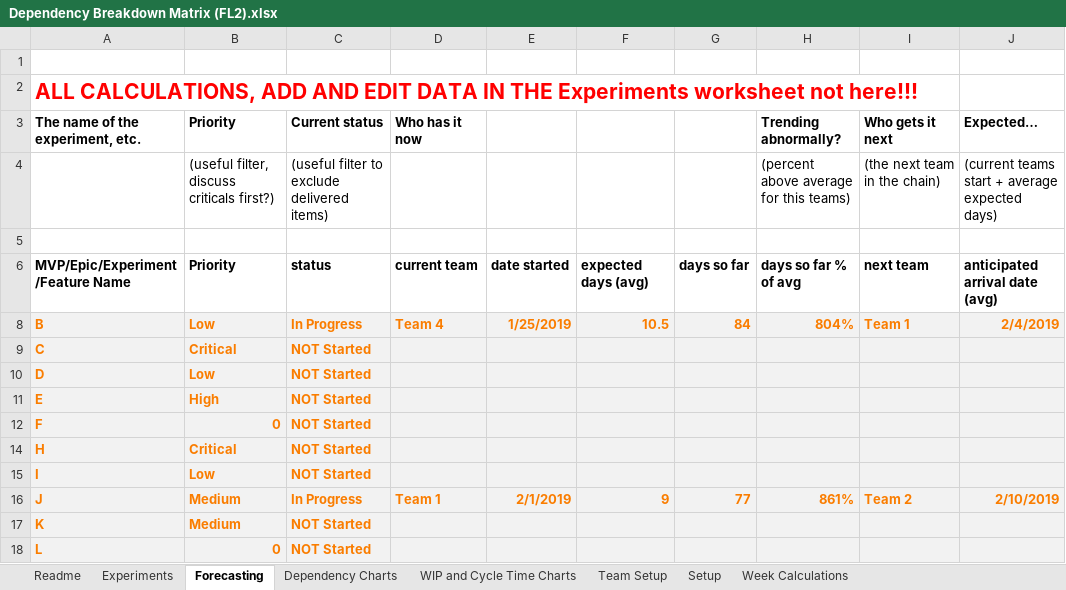
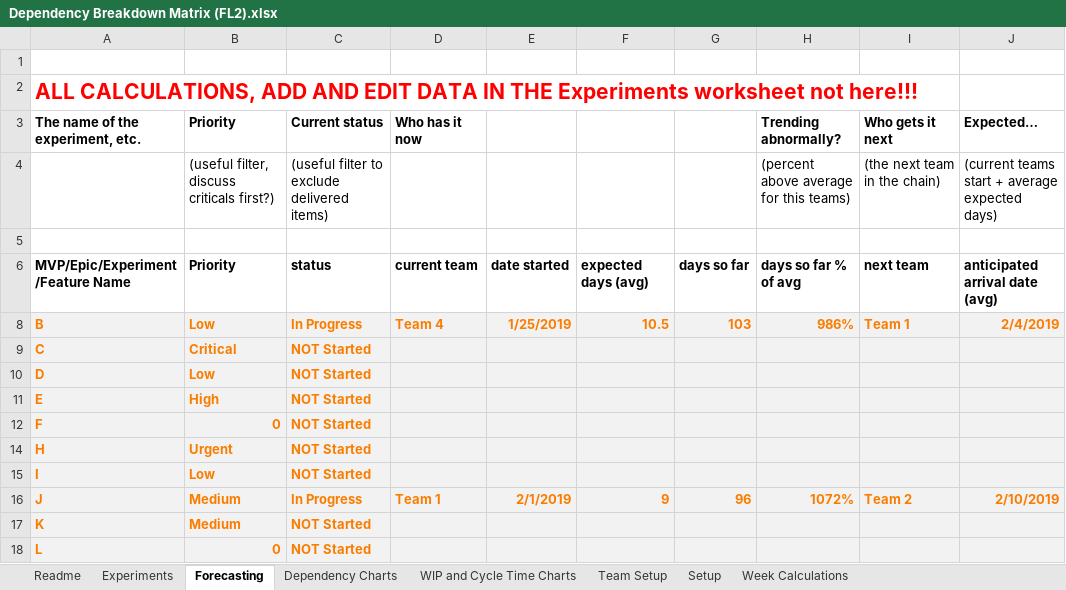
Before and after one commit to FocusedObjective/FocusedObjective.Resources, an Excel workbook: Spreadsheets/Dependency Breakdown Matrix (FL2).xlsx, sheet Forecasting, drawn as a sheet; values as stored, in another font and other column widths than the file's, no borders; conditional formats not drawn; the diff names each change by its address in the sheet, - before the commit and + after, or states it on an @@ line.

```diff
--- a/Spreadsheets/Dependency Breakdown Matrix (FL2).xlsx (sheet Forecasting)
+++ b/Spreadsheets/Dependency Breakdown Matrix (FL2).xlsx (sheet Forecasting)
-G8: 84
+G8: 103
-H8 (Trending abnormally?): 804%
+H8 (Trending abnormally?): 986%
-B14 (Priority): Critical
+B14 (Priority): Urgent
-G16: 77
+G16: 96
-H16 (Trending abnormally?): 861%
+H16 (Trending abnormally?): 1072%
```
Also changed, not shown: sheet Experiments, formulas that keep their value, Spreadsheets/Data and Forecasting - Where to start.xlsx, Spreadsheets/Dependencies.xlsm, 6 other files.
